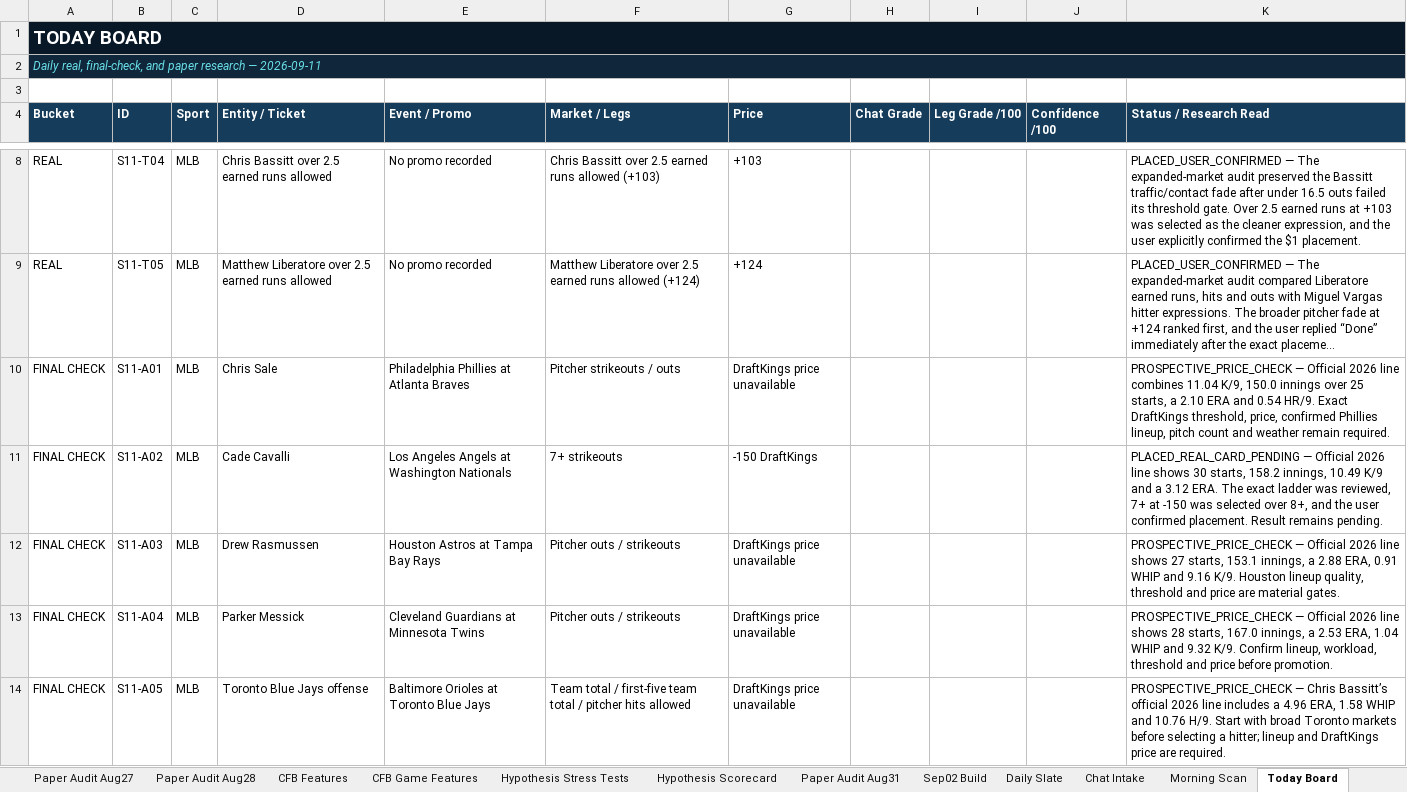
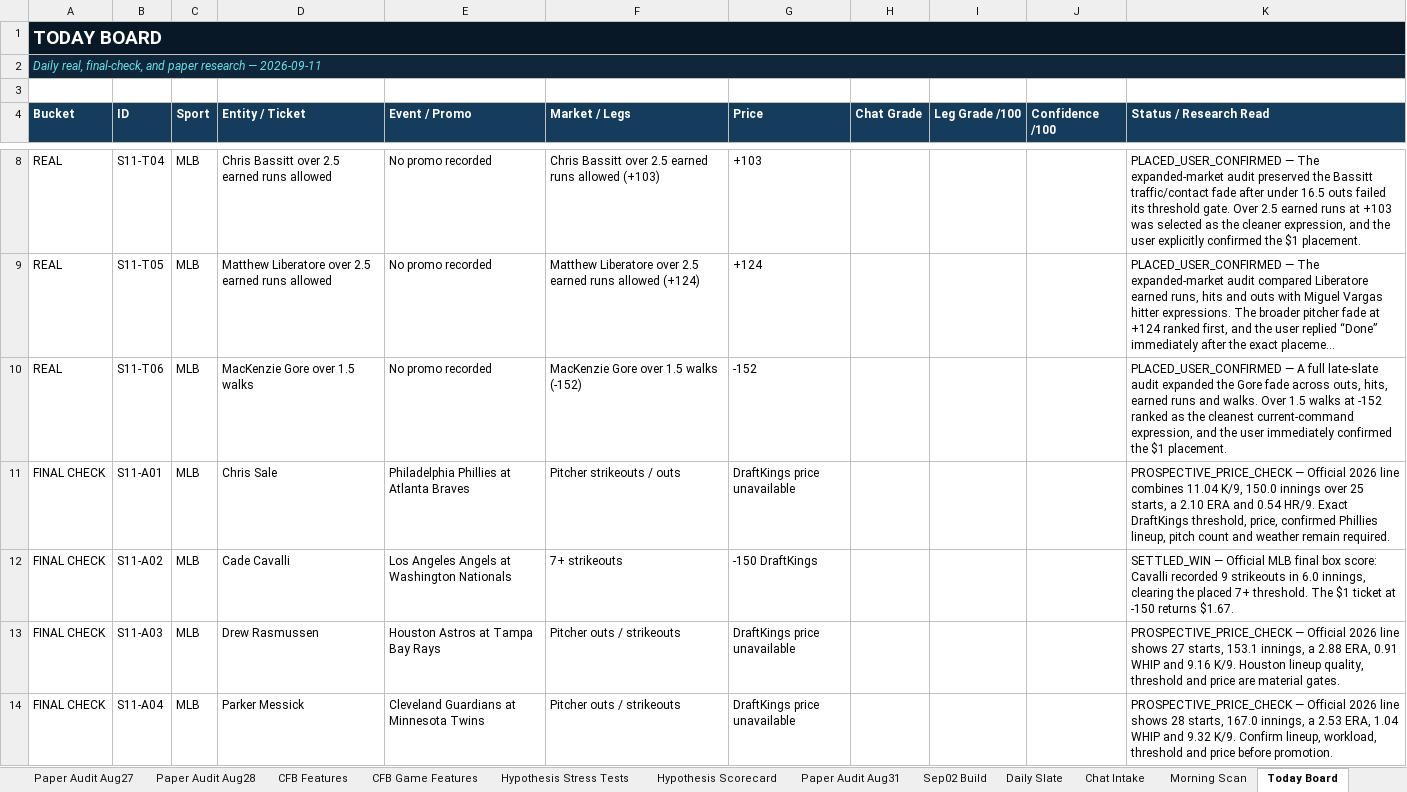
Before and after one commit to KevinKato27/SportsBetting, an Excel workbook: data/imports/sports_betting_backtest_tracker_v0_45.xlsx, sheet Today Board, drawn as a sheet; only a part is shown, gaps mark what is left out; the shorter side is filled out with more unchanged rows; long unchanged cells end in …; values as stored, in another font and other column widths than the file's, no borders; addresses are those after the commit; the diff names each change by its address in the sheet, - before the commit and + after, or states it on an @@ line.

Commit message:
data: add Gore and settle Cavalli

```diff
--- a/data/imports/sports_betting_backtest_tracker_v0_45.xlsx (sheet Today Board)
+++ b/data/imports/sports_betting_backtest_tracker_v0_45.xlsx (sheet Today Board)
+row 10: REAL | S11-T06 | MLB | MacKenzie Gore over 1.5 walks | No promo recorded | MacKenzie Gore over 1.5 walks (-152) | -152 |  |  |  | PLACED_USER_CONFIRMED — A full late-slate audit expanded the Gore fade across outs, hits, earned runs and walks. Over 1.5 walks at -152 ranked as the cleanest current-command expression, and the user immediately confirmed the $1 placement.
-K12 (Status / Research Read): PLACED_REAL_CARD_PENDING — Official 2026 line shows 30 starts, 158.2 innings, 10.49 K/9 and a 3.12 ERA. The exact ladder was reviewed, 7+ at -150 was selected over 8+, and the user confirmed placement. Result remains pending.
+K12 (Status / Research Read): SETTLED_WIN — Official MLB final box score: Cavalli recorded 9 strikeouts in 6.0 innings, clearing the placed 7+ threshold. The $1 ticket at -150 returns $1.67.
```
Also changed, not shown: sheet Ticket Log, sheet Chat Intake, charts or pictures, 7 other files.
